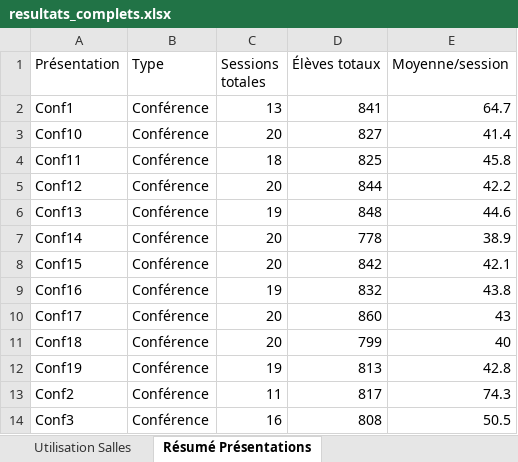
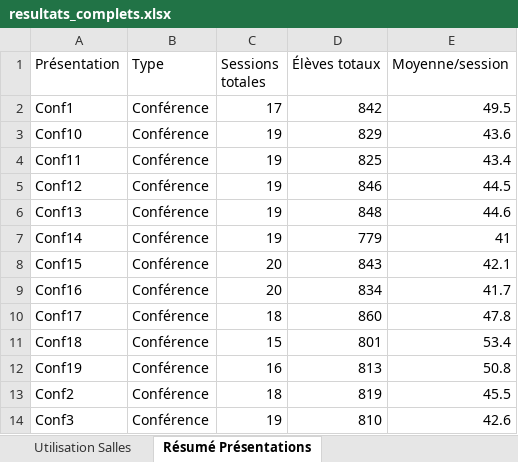
Before and after one commit to Raphback/POC, an Excel workbook: room_attribution/resultats/resultats_complets.xlsx, sheet Résumé Présentations, drawn as a sheet; only a part is shown; values as stored, in another font and other column widths than the file's, no borders; the diff covers the shown part only; the diff names each change by its address in the sheet, - before the commit and + after, or states it on an @@ line.

```diff
--- a/room_attribution/resultats/resultats_complets.xlsx (sheet Résumé Présentations)
+++ b/room_attribution/resultats/resultats_complets.xlsx (sheet Résumé Présentations)
-C2 (Sessions totales): 13
+C2 (Sessions totales): 17
-D2 (Élèves totaux): 841
+D2 (Élèves totaux): 842
-E2 (Moyenne/session): 64.7
+E2 (Moyenne/session): 49.5
-C3 (Sessions totales): 20
+C3 (Sessions totales): 19
-D3 (Élèves totaux): 827
+D3 (Élèves totaux): 829
-E3 (Moyenne/session): 41.4
+E3 (Moyenne/session): 43.6
-C4 (Sessions totales): 18
+C4 (Sessions totales): 19
-E4 (Moyenne/session): 45.8
+E4 (Moyenne/session): 43.4
-C5 (Sessions totales): 20
+C5 (Sessions totales): 19
-D5 (Élèves totaux): 844
+D5 (Élèves totaux): 846
-E5 (Moyenne/session): 42.2
+E5 (Moyenne/session): 44.5
-C7 (Sessions totales): 20
+C7 (Sessions totales): 19
-D7 (Élèves totaux): 778
+D7 (Élèves totaux): 779
-E7 (Moyenne/session): 38.9
+E7 (Moyenne/session): 41
-D8 (Élèves totaux): 842
+D8 (Élèves totaux): 843
-C9 (Sessions totales): 19
+C9 (Sessions totales): 20
-D9 (Élèves totaux): 832
+D9 (Élèves totaux): 834
-E9 (Moyenne/session): 43.8
+E9 (Moyenne/session): 41.7
-C10 (Sessions totales): 20
+C10 (Sessions totales): 18
-E10 (Moyenne/session): 43
+E10 (Moyenne/session): 47.8
-C11 (Sessions totales): 20
+C11 (Sessions totales): 15
-D11 (Élèves totaux): 799
+D11 (Élèves totaux): 801
-E11 (Moyenne/session): 40
+E11 (Moyenne/session): 53.4
-C12 (Sessions totales): 19
+C12 (Sessions totales): 16
-E12 (Moyenne/session): 42.8
+E12 (Moyenne/session): 50.8
-C13 (Sessions totales): 11
+C13 (Sessions totales): 18
-D13 (Élèves totaux): 817
+D13 (Élèves totaux): 819
-E13 (Moyenne/session): 74.3
+E13 (Moyenne/session): 45.5
-C14 (Sessions totales): 16
+C14 (Sessions totales): 19
-D14 (Élèves totaux): 808
+D14 (Élèves totaux): 810
-E14 (Moyenne/session): 50.5
+E14 (Moyenne/session): 42.6
```
Also changed, not shown: 42 edited cells elsewhere in this sheet, sheet Planning Élèves, sheet Utilisation Salles, sheet Planning Présentateurs, sheet Statistiques, room_attribution/resultats/demi_journee_3/planning_eleves.xlsx, room_attribution/resultats/demi_journee_3/planning_presentateurs.xlsx, 1 other file.
